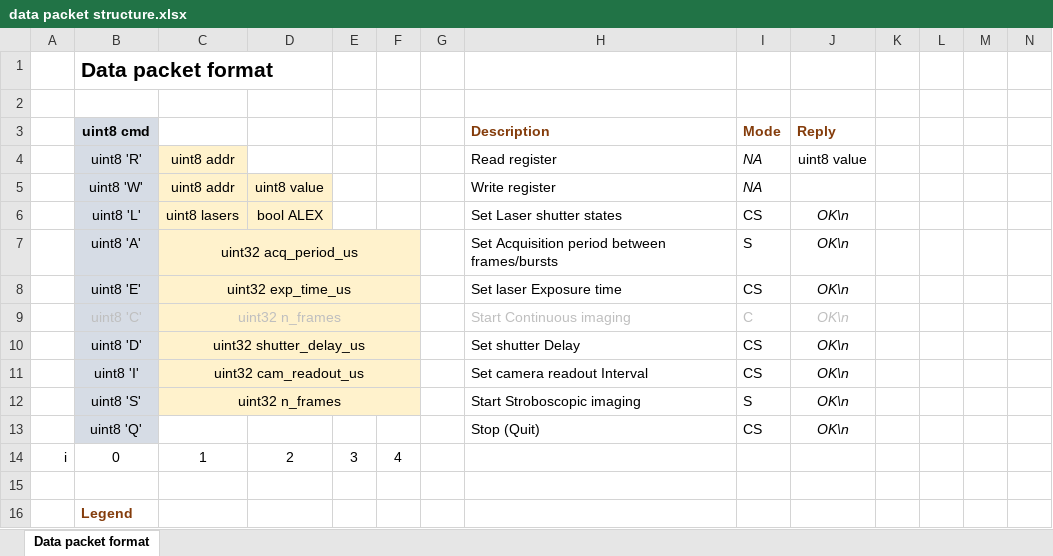
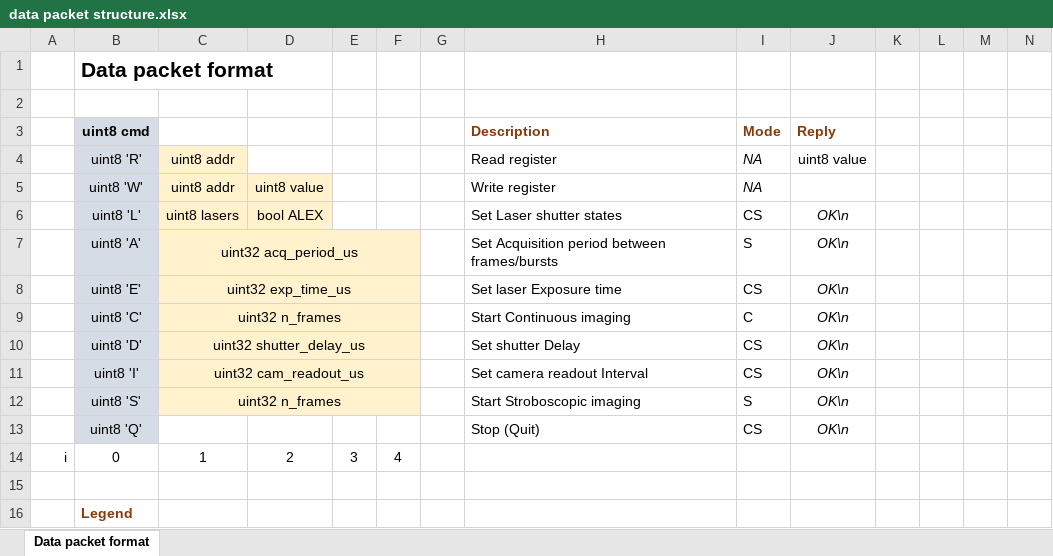
Before and after one commit to ximeg/sync_device, an Excel workbook: doc/data packet structure.xlsx, sheet Data packet format, drawn as a sheet; only a part is shown; values as stored, in another font and other column widths than the file's, no borders; the diff names each change by its address in the sheet, - before the commit and + after, or states it on an @@ line.

```diff
--- a/doc/data packet structure.xlsx (sheet Data packet format)
+++ b/doc/data packet structure.xlsx (sheet Data packet format)
-B9:C9 text colour: #BFBFBF
+B9:C9 text colour: black
-H9:J9 text colour: #BFBFBF
+H9:J9 text colour: black
```
Also changed, not shown: 8 other files.
